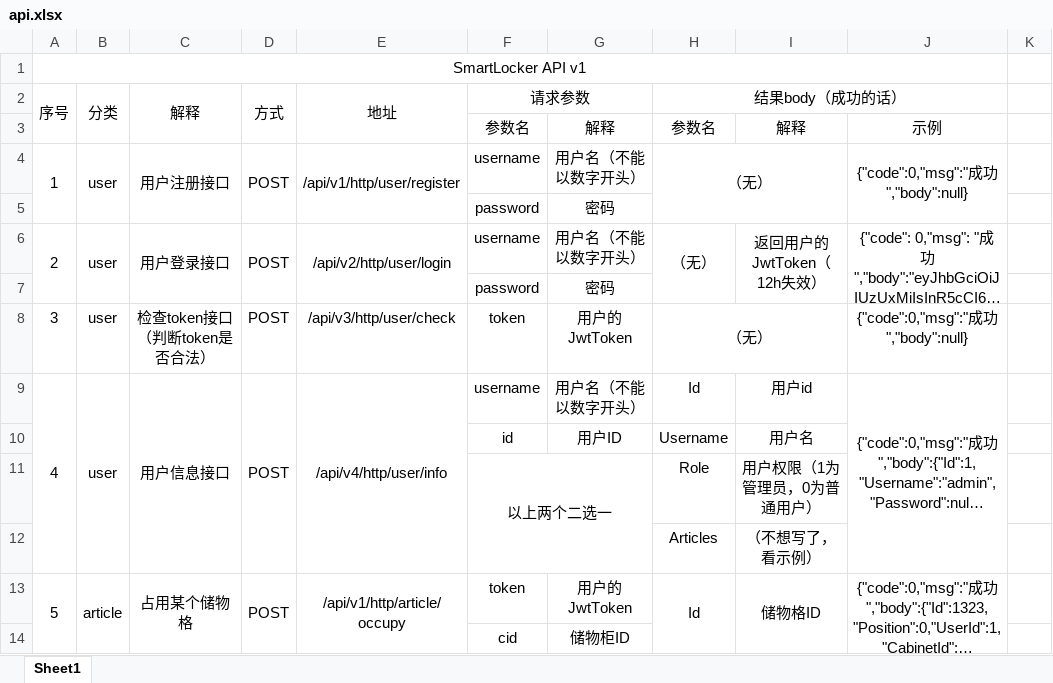
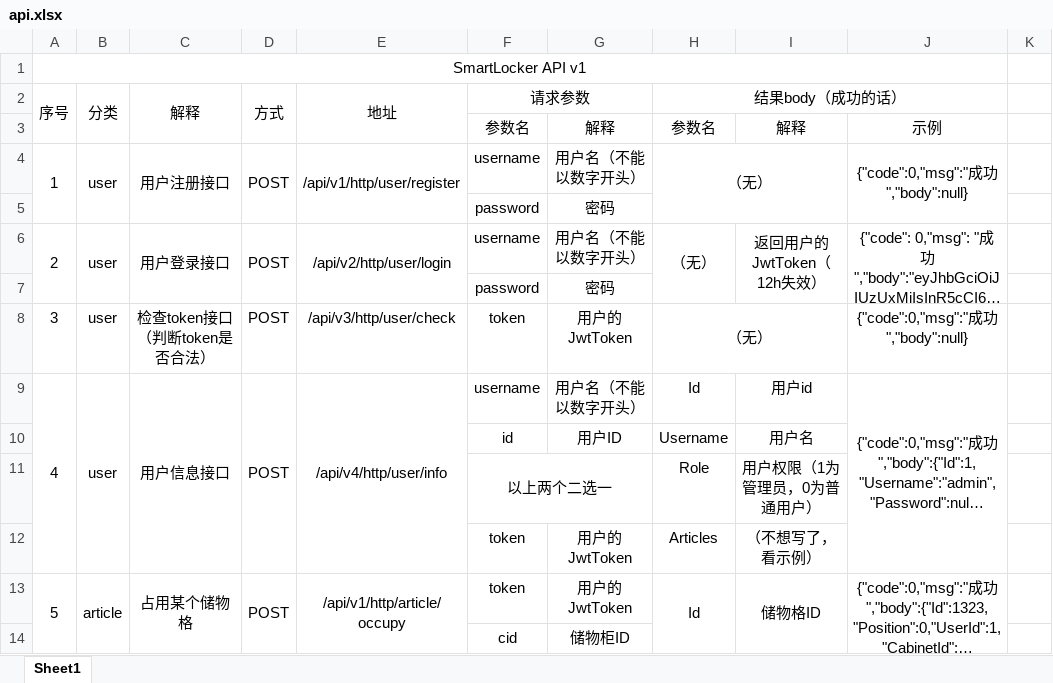
Before and after one commit to panpaul/SmartLocker, an Excel workbook: backend/api.xlsx, sheet Sheet1, drawn as a sheet; only a part is shown; long unchanged cells end in …; values as stored, in another font and other column widths than the file's, no borders; the diff names each change by its address in the sheet, - before the commit and + after, or states it on an @@ line.

```diff
--- a/backend/api.xlsx (sheet Sheet1)
+++ b/backend/api.xlsx (sheet Sheet1)
-F11:G12 merged
+F11:G11 merged
-F12 (请求参数): (empty)
+F12 (请求参数): token
-G12: (empty)
+G12: 用户的JwtToken
```
Also changed, not shown: 2 other files.
